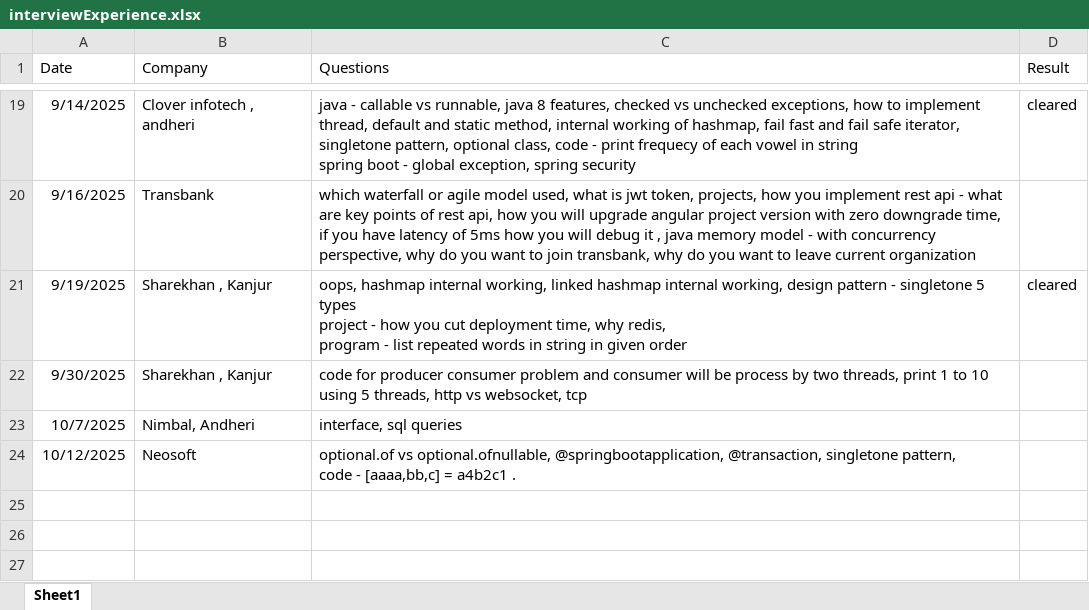
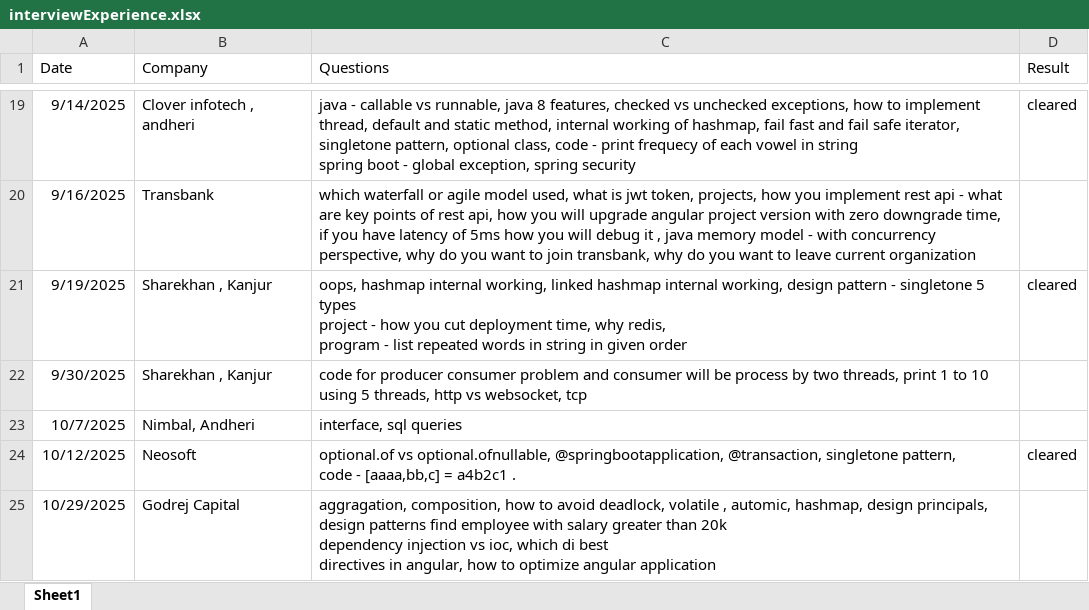
Before and after one commit to SonaliNehere/FilesForInterviewPreparation, an Excel workbook: interviewExperience.xlsx, sheet Sheet1, drawn as a sheet; only a part is shown, gaps mark what is left out; values as stored, in another font and other column widths than the file's, no borders; ↵ is a line break in a cell; the diff names each change by its address in the sheet, - before the commit and + after, or states it on an @@ line.

Commit message:
Add files via upload

```diff
--- a/interviewExperience.xlsx (sheet Sheet1)
+++ b/interviewExperience.xlsx (sheet Sheet1)
-D24 (Result): (empty)
+D24 (Result): cleared
+row 25: 10/29/2025 | Godrej Capital | aggragation, composition, how to avoid deadlock, volatile , automic, hashmap, design principals, design patterns find employee with salary greater than 20k ↵ dependency injection vs ioc, which di best ↵ directives in angular, how to optimize angular application
```
